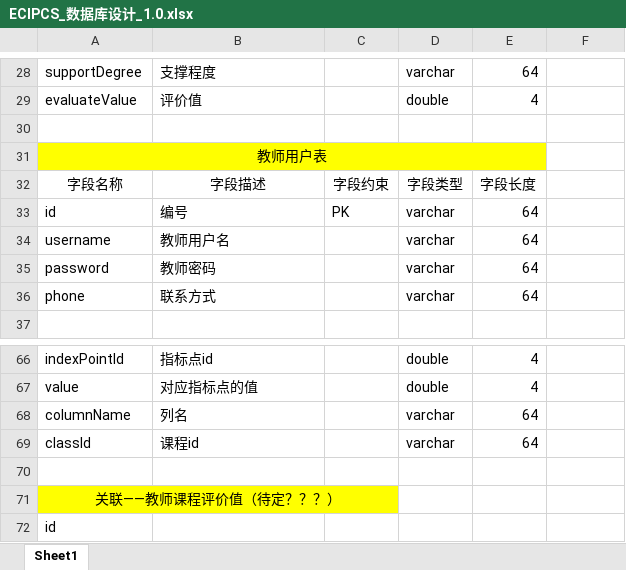
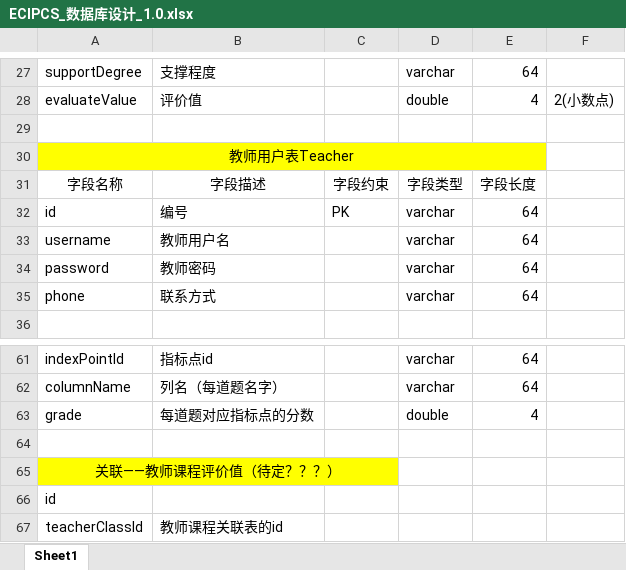
Before and after one commit to yanwenzhe/ECIPCSweb, an Excel workbook: docs/技术类-2/ECIPCS_数据库设计_1.0.xlsx, sheet Sheet1, drawn as a sheet; only a part is shown, gaps mark what is left out; the shorter side is filled out with more unchanged rows; values as stored, in another font and other column widths than the file's, no borders; removed rows and columns are numbered as before the commit, all else as after; the diff covers the shown part only; the diff names each change by its address in the sheet, - before the commit and + after, or states it on an @@ line.

```diff
--- a/docs/技术类-2/ECIPCS_数据库设计_1.0.xlsx (sheet Sheet1)
+++ b/docs/技术类-2/ECIPCS_数据库设计_1.0.xlsx (sheet Sheet1)
-F28: (empty)
+F28: 2(小数点)
-A30: 教师用户表
+A30: 教师用户表Teacher
-D61: double
+D61: varchar
-E61: 4
+E61: 64
-row 67: value | 对应指标点的值 |  | double | 4
-B62: 列名
+B62: 列名（每道题名字）
-row 69: classId | 课程id |  | varchar | 64
+row 63: grade | 每道题对应指标点的分数 |  | double | 4
```
Also changed, not shown: 6 added rows, 11 removed rows, 4 moved rows and 15 edited cells elsewhere in this sheet.
